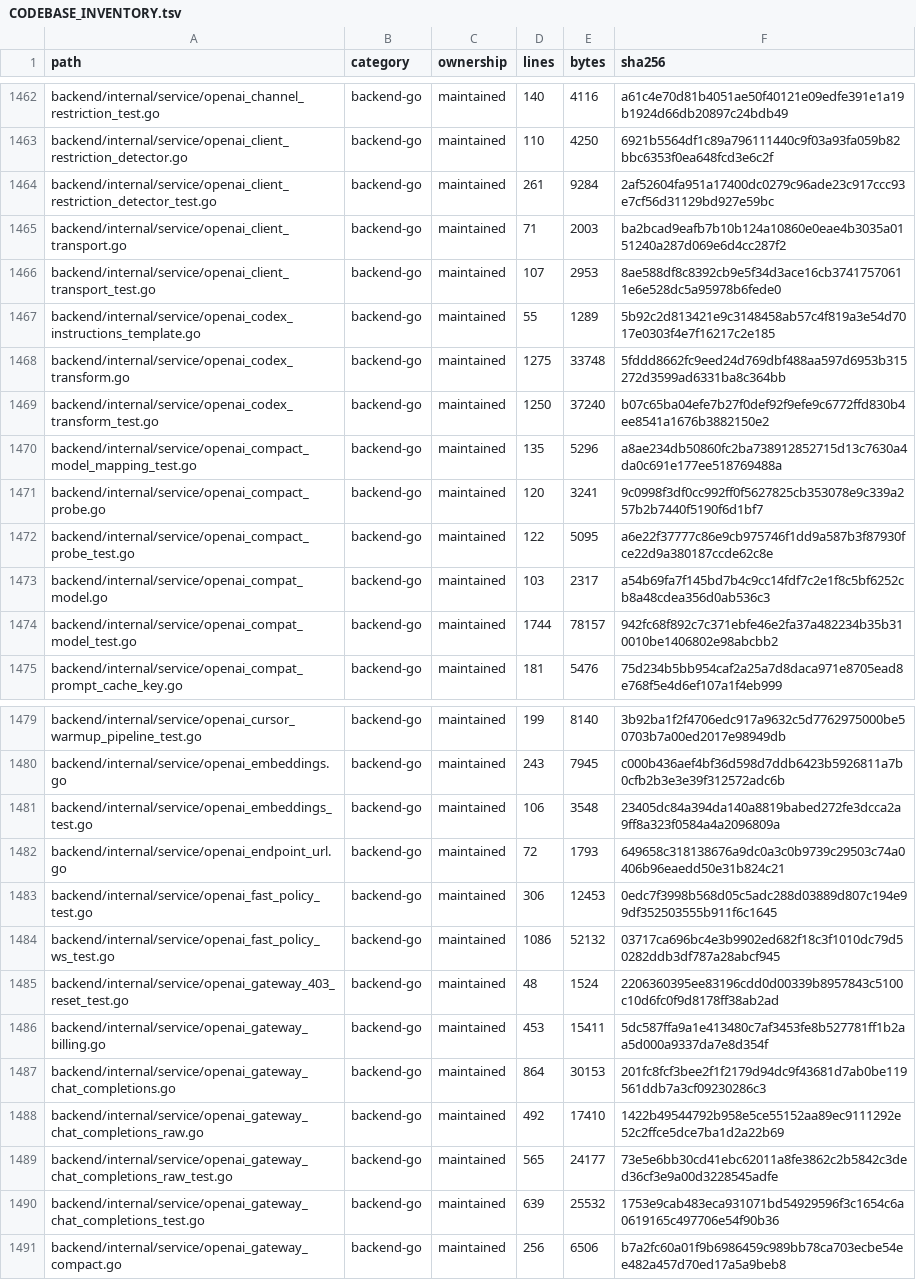
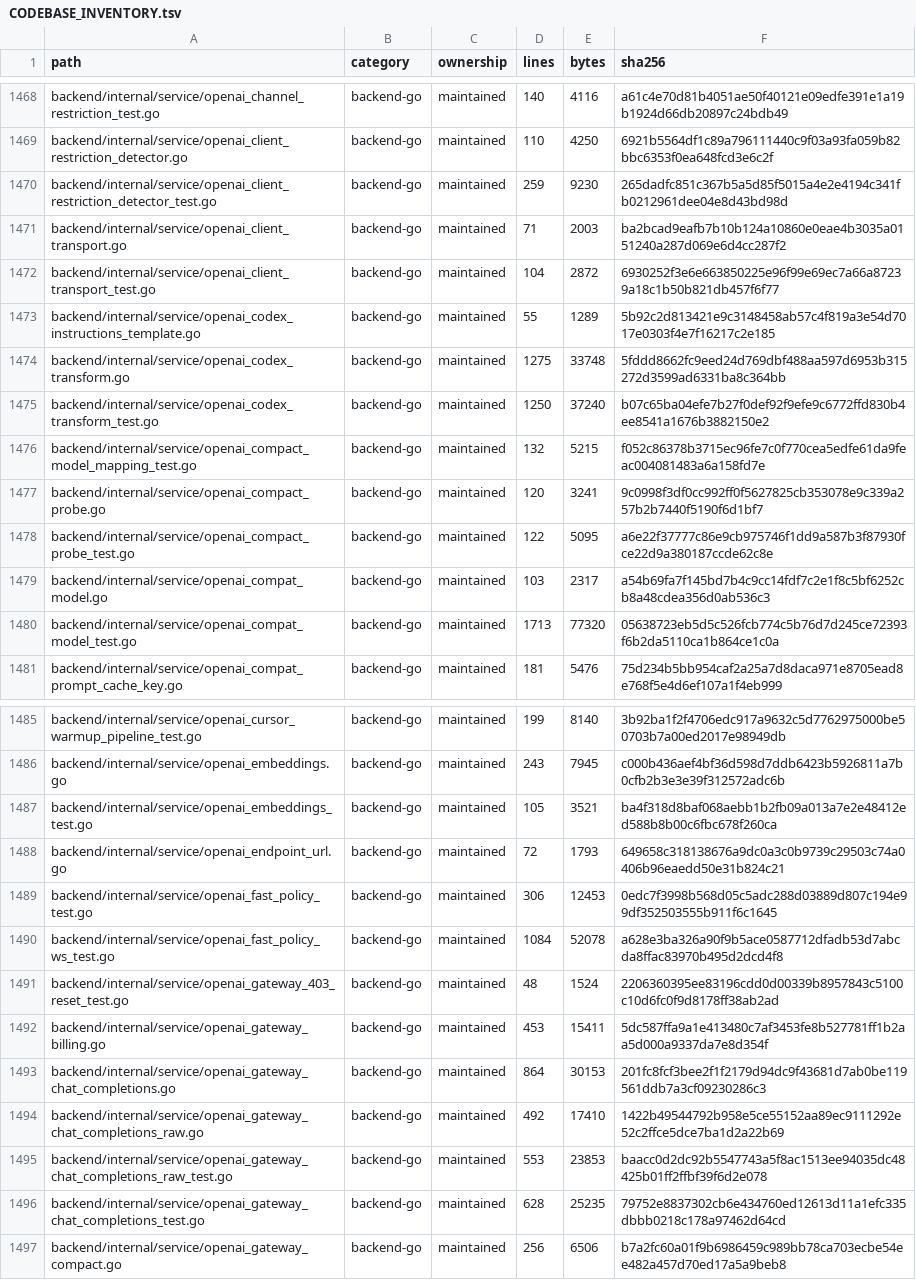
Before and after one commit to WilliamWang1721/LightBridge, a TSV file: docs/architecture/CODEBASE_INVENTORY.tsv, drawn as a sheet; only a part is shown, gaps mark what is left out; the diff covers the shown part only.

```diff
--- a/docs/architecture/CODEBASE_INVENTORY.tsv
+++ b/docs/architecture/CODEBASE_INVENTORY.tsv
@@ -1463,5 +1469,5 @@ backend/internal/service/openai_channel_restriction_test.go	backend-go	maintaine
 backend/internal/service/openai_client_restriction_detector.go	backend-go	maintained	110	4250	6921b5564df1c89a796111440c9f03a93fa059b82bbc6353f0ea648fcd3e6c2f
-backend/internal/service/openai_client_restriction_detector_test.go	backend-go	maintained	261	9284	2af52604fa951a17400dc0279c96ade23c917ccc93e7cf56d31129bd927e59bc
+backend/internal/service/openai_client_restriction_detector_test.go	backend-go	maintained	259	9230	265dadfc851c367b5a5d85f5015a4e2e4194c341fb0212961dee04e8d43bd98d
 backend/internal/service/openai_client_transport.go	backend-go	maintained	71	2003	ba2bcad9eafb7b10b124a10860e0eae4b3035a0151240a287d069e6d4cc287f2
-backend/internal/service/openai_client_transport_test.go	backend-go	maintained	107	2953	8ae588df8c8392cb9e5f34d3ace16cb37417570611e6e528dc5a95978b6fede0
+backend/internal/service/openai_client_transport_test.go	backend-go	maintained	104	2872	6930252f3e6e663850225e96f99e69ec7a66a87239a18c1b50b821db457f6f77
 backend/internal/service/openai_codex_instructions_template.go	backend-go	maintained	55	1289	5b92c2d813421e9c3148458ab57c4f819a3e54d7017e0303f4e7f16217c2e185
@@ -1469,3 +1475,3 @@ backend/internal/service/openai_codex_transform.go	backend-go	maintained	1275	33
 backend/internal/service/openai_codex_transform_test.go	backend-go	maintained	1250	37240	b07c65ba04efe7b27f0def92f9efe9c6772ffd830b4ee8541a1676b3882150e2
-backend/internal/service/openai_compact_model_mapping_test.go	backend-go	maintained	135	5296	a8ae234db50860fc2ba738912852715d13c7630a4da0c691e177ee518769488a
+backend/internal/service/openai_compact_model_mapping_test.go	backend-go	maintained	132	5215	f052c86378b3715ec96fe7c0f770cea5edfe61da9feac004081483a6a158fd7e
 backend/internal/service/openai_compact_probe.go	backend-go	maintained	120	3241	9c0998f3df0cc992ff0f5627825cb353078e9c339a257b2b7440f5190f6d1bf7
@@ -1473,3 +1479,3 @@ backend/internal/service/openai_compact_probe_test.go	backend-go	maintained	122
 backend/internal/service/openai_compat_model.go	backend-go	maintained	103	2317	a54b69fa7f145bd7b4c9cc14fdf7c2e1f8c5bf6252cb8a48cdea356d0ab536c3
-backend/internal/service/openai_compat_model_test.go	backend-go	maintained	1744	78157	942fc68f892c7c371ebfe46e2fa37a482234b35b310010be1406802e98abcbb2
+backend/internal/service/openai_compat_model_test.go	backend-go	maintained	1713	77320	05638723eb5d5c526fcb774c5b76d7d245ce72393f6b2da5110ca1b864ce1c0a
 backend/internal/service/openai_compat_prompt_cache_key.go	backend-go	maintained	181	5476	75d234b5bb954caf2a25a7d8daca971e8705ead8e768f5e4d6ef107a1f4eb999
@@ -1480,6 +1486,6 @@ backend/internal/service/openai_cursor_warmup_pipeline_test.go	backend-go	mainta
 backend/internal/service/openai_embeddings.go	backend-go	maintained	243	7945	c000b436aef4bf36d598d7ddb6423b5926811a7b0cfb2b3e3e39f312572adc6b
-backend/internal/service/openai_embeddings_test.go	backend-go	maintained	106	3548	23405dc84a394da140a8819babed272fe3dcca2a9ff8a323f0584a4a2096809a
+backend/internal/service/openai_embeddings_test.go	backend-go	maintained	105	3521	ba4f318d8baf068aebb1b2fb09a013a7e2e48412ed588b8b00c6fbc678f260ca
 backend/internal/service/openai_endpoint_url.go	backend-go	maintained	72	1793	649658c318138676a9dc0a3c0b9739c29503c74a0406b96eaedd50e31b824c21
 backend/internal/service/openai_fast_policy_test.go	backend-go	maintained	306	12453	0edc7f3998b568d05c5adc288d03889d807c194e99df352503555b911f6c1645
-backend/internal/service/openai_fast_policy_ws_test.go	backend-go	maintained	1086	52132	03717ca696bc4e3b9902ed682f18c3f1010dc79d50282ddb3df787a28abcf945
+backend/internal/service/openai_fast_policy_ws_test.go	backend-go	maintained	1084	52078	a628e3ba326a90f9b5ace0587712dfadb53d7abcda8ffac83970b495d2dcd4f8
 backend/internal/service/openai_gateway_403_reset_test.go	backend-go	maintained	48	1524	2206360395ee83196cdd0d00339b8957843c5100c10d6fc0f9d8178ff38ab2ad
@@ -1488,4 +1494,4 @@ backend/internal/service/openai_gateway_chat_completions.go	backend-go	maintaine
 backend/internal/service/openai_gateway_chat_completions_raw.go	backend-go	maintained	492	17410	1422b49544792b958e5ce55152aa89ec9111292e52c2ffce5dce7ba1d2a22b69
-backend/internal/service/openai_gateway_chat_completions_raw_test.go	backend-go	maintained	565	24177	73e5e6bb30cd41ebc62011a8fe3862c2b5842c3ded36cf3e9a00d3228545adfe
-backend/internal/service/openai_gateway_chat_completions_test.go	backend-go	maintained	639	25532	1753e9cab483eca931071bd54929596f3c1654c6a0619165c497706e54f90b36
+backend/internal/service/openai_gateway_chat_completions_raw_test.go	backend-go	maintained	553	23853	baacc0d2dc92b5547743a5f8ac1513ee94035dc48425b01ff2ffbf39f6d2e078
+backend/internal/service/openai_gateway_chat_completions_test.go	backend-go	maintained	628	25235	79752e8837302cb6e434760ed12613d11a1efc335dbbb0218c178a97462d64cd
 backend/internal/service/openai_gateway_compact.go	backend-go	maintained	256	6506	b7a2fc60a01f9b6986459c989bb78ca703ecbe54ee482a457d70ed17a5a9beb8
```
Also changed, not shown: 6 added rows and 124 edited cells elsewhere in this file, 53 other files.
